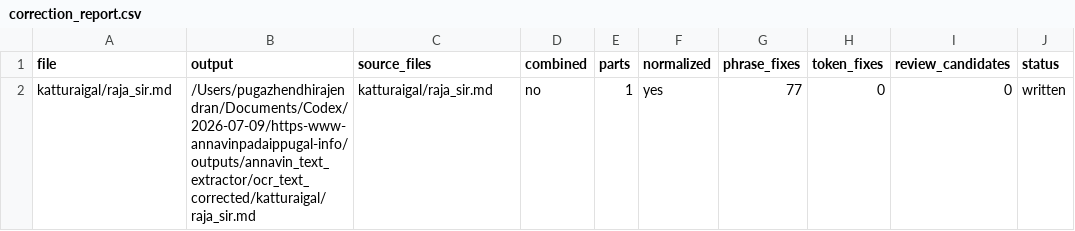
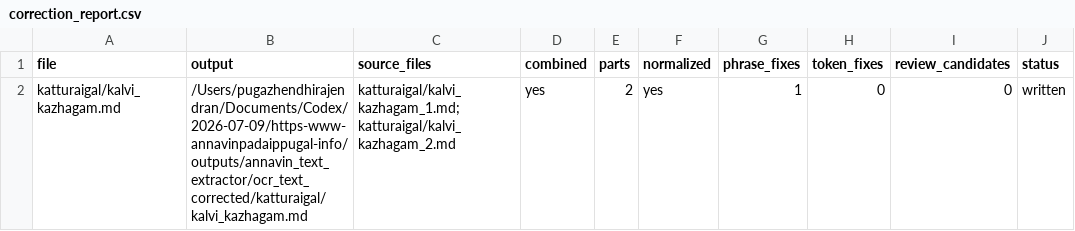
Before and after one commit to pugazg/anna-corpus, a CSV file: outputs/annavin_text_extractor/ocr_text_corrected/_state/correction_report.csv, drawn as a sheet.

```diff
--- a/outputs/annavin_text_extractor/ocr_text_corrected/_state/correction_report.csv
+++ b/outputs/annavin_text_extractor/ocr_text_corrected/_state/correction_report.csv
@@ -1,2 +1,2 @@
 file,output,source_files,combined,parts,normalized,phrase_fixes,token_fixes,review_candidates,status
-katturaigal/raja_sir.md,/Users/pugazhendhirajendran/Documents/Codex/2026-07-09/https-www-annavinpadaippugal-info/outputs/annavin_text_extractor/ocr_text_corrected/katturaigal/raja_sir.md,katturaigal/raja_sir.md,no,1,yes,77,0,0,written
+katturaigal/kalvi_kazhagam.md,/Users/pugazhendhirajendran/Documents/Codex/2026-07-09/https-www-annavinpadaippugal-info/outputs/annavin_text_extractor/ocr_text_corrected/katturaigal/kalvi_kazhagam.md,katturaigal/kalvi_kazhagam_1.md;katturaigal/kalvi_kazhagam_2.md,yes,2,yes,1,0,0,written
```
Also changed, not shown: 5 other files.
